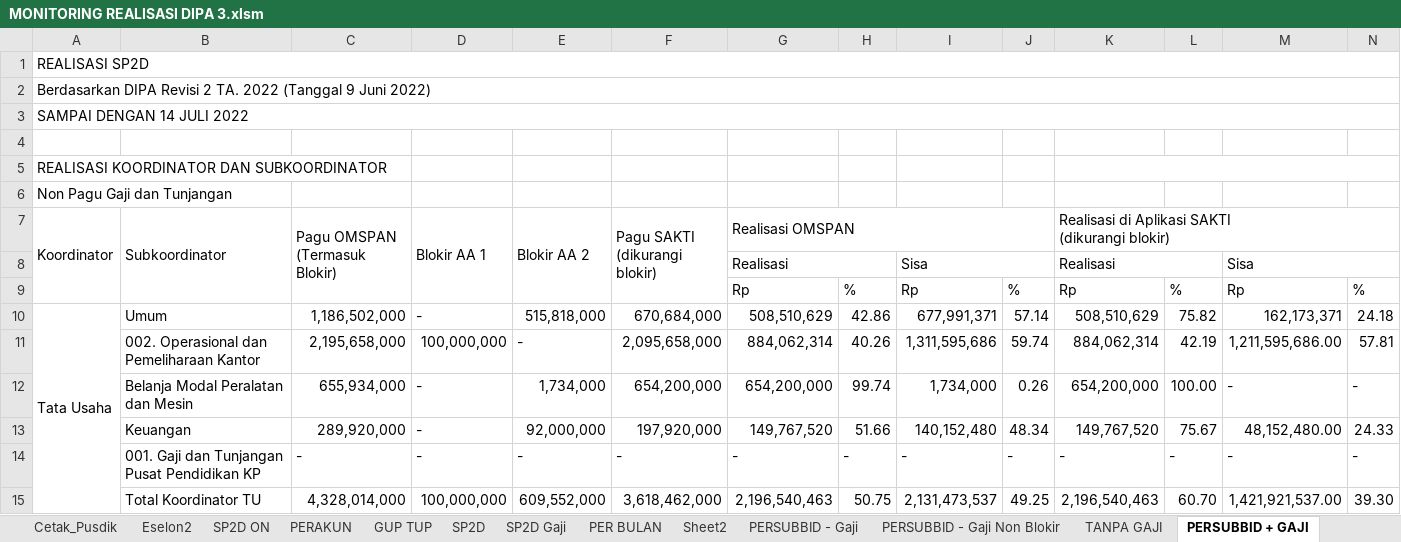
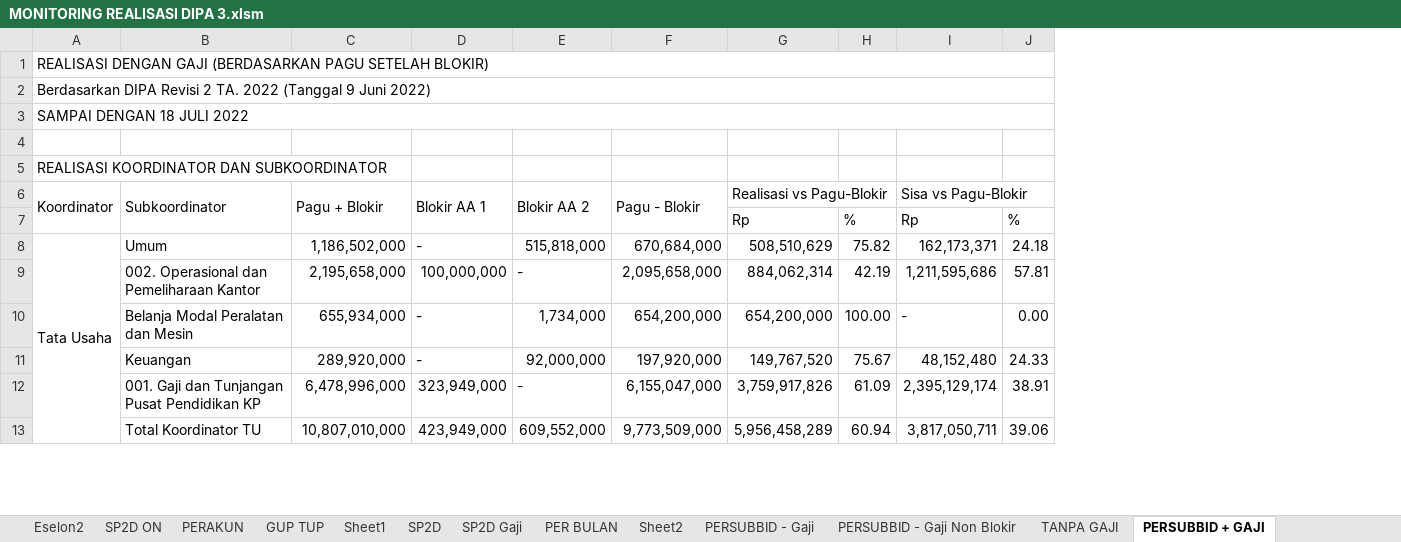
Before and after one commit to arifxl42/TA.2022, an Excel workbook: MONITORING REALISASI DIPA 3.xlsm, sheet PERSUBBID + GAJI, drawn as a sheet; only a part is shown; values as stored, in another font and other column widths than the file's, no cell formats; removed rows and columns are numbered as before the commit, all else as after; rows hold the shown columns only; ↵ is a line break in a cell; the diff covers the shown part only; the diff names each change by its address in the sheet, - before the commit and + after, or states it on an @@ line.

Commit message:
Update MONITORING REALISASI DIPA 3.xlsm

```diff
--- a/MONITORING REALISASI DIPA 3.xlsm (sheet PERSUBBID + GAJI)
+++ b/MONITORING REALISASI DIPA 3.xlsm (sheet PERSUBBID + GAJI)
+sheet tab: Sheet1
-column K, row 7: Realisasi di Aplikasi SAKTI ↵ (dikurangi blokir); rows 9-13: Rp | 508,510,629 | 884,062,314 | 654,200,000 | 149,767,520
-column L, rows 9-13: % | 75.82 | 42.19 | 100.00 | 75.67
-column M, rows 9-13: Rp | 162,173,371 | 1,211,595,686.00 | - | 48,152,480.00
-column N, rows 9-13: % | 24.18 | 57.81 | - | 24.33
-A1: REALISASI SP2D
+A1: REALISASI DENGAN GAJI (BERDASARKAN PAGU SETELAH BLOKIR)
-A3: SAMPAI DENGAN 14 JULI 2022
+A3: SAMPAI DENGAN 18 JULI 2022
-row 6: Non Pagu Gaji dan Tunjangan
-C6: Pagu OMSPAN ↵ (Termasuk Blokir)
+C6: Pagu + Blokir
-F6: Pagu SAKTI ↵ (dikurangi blokir)
+F6: Pagu - Blokir
-G6: Realisasi OMSPAN
+G6: Realisasi vs Pagu-Blokir
-G7:J7 merged
+G6:H6 merged
-I6: (empty)
+I6: Sisa vs Pagu-Blokir
+I6:J6 merged
-row 8:  |  |  |  |  |  | Realisasi |  | Sisa |  | Realisasi |  | Sisa
-H8: 42.86
+H8: 75.82
-I8: 677,991,371
+I8: 162,173,371
-J8: 57.14
+J8: 24.18
-H9: 40.26
+H9: 42.19
-I9: 1,311,595,686
+I9: 1,211,595,686
-J9: 59.74
+J9: 57.81
-H10: 99.74
+H10: 100.00
-I10: 1,734,000
+I10: -
-J10: 0.26
+J10: 0.00
-H11: 51.66
+H11: 75.67
-I11: 140,152,480
+I11: 48,152,480
-J11: 48.34
+J11: 24.33
-row 14:  | 001. Gaji dan Tunjangan Pusat Pendidikan KP | - | - | - | - | - | - | - | - | - | - | - | -
-row 15:  | Total Koordinator TU | 4,328,014,000 | 100,000,000 | 609,552,000 | 3,618,462,000 | 2,196,540,463 | 50.75 | 2,131,473,537 | 49.25 | 2,196,540,463 | 60.70 | 1,421,921,537.00 | 39.30
+row 12:  | 001. Gaji dan Tunjangan Pusat Pendidikan KP | 6,478,996,000 | 323,949,000 | - | 6,155,047,000 | 3,759,917,826 | 61.09 | 2,395,129,174 | 38.91
+row 13:  | Total Koordinator TU | 10,807,010,000 | 423,949,000 | 609,552,000 | 9,773,509,000 | 5,956,458,289 | 60.94 | 3,817,050,711 | 39.06
```
Also changed, not shown: 7 added rows, 30 removed rows and 52 edited cells elsewhere in this sheet, sheet DIPA2, sheet PERAKUN, sheet PER BULAN, sheet PERSUBBID + GAJI Non Blokir, sheet PERSUBBID - Gaji Non Blokir, sheet PERSUBBID - Gaji, 5 more sheets, cell formats, formulas that keep their value, hidden cells, charts or pictures.
